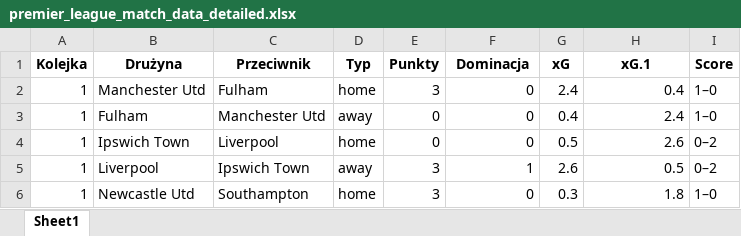
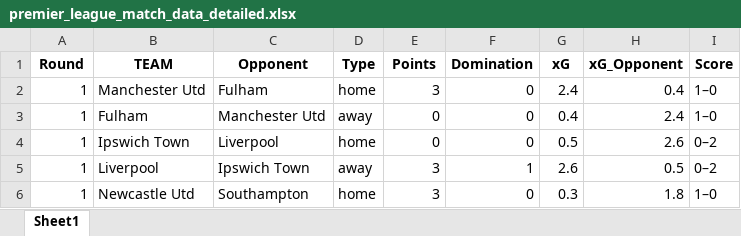
Before and after one commit to Pawelok35/InStatsWeTrust, an Excel workbook: data/premier_league_match_data_detailed.xlsx, sheet Sheet1, drawn as a sheet; only a part is shown; values as stored, in another font and other column widths than the file's, no borders; removed rows and columns are numbered as before the commit, all else as after; the diff names each change by its address in the sheet, - before the commit and + after, or states it on an @@ line.

```diff
--- a/data/premier_league_match_data_detailed.xlsx (sheet Sheet1)
+++ b/data/premier_league_match_data_detailed.xlsx (sheet Sheet1)
-row 1: Kolejka | Drużyna | Przeciwnik | Typ | Punkty | Dominacja | xG | xG.1 | Score
+row 1: Round | TEAM | Opponent | Type | Points | Domination | xG | xG_Opponent | Score
```
Also changed, not shown: data/premier_league_team_tables_home_away.xlsx, 3 other files.
